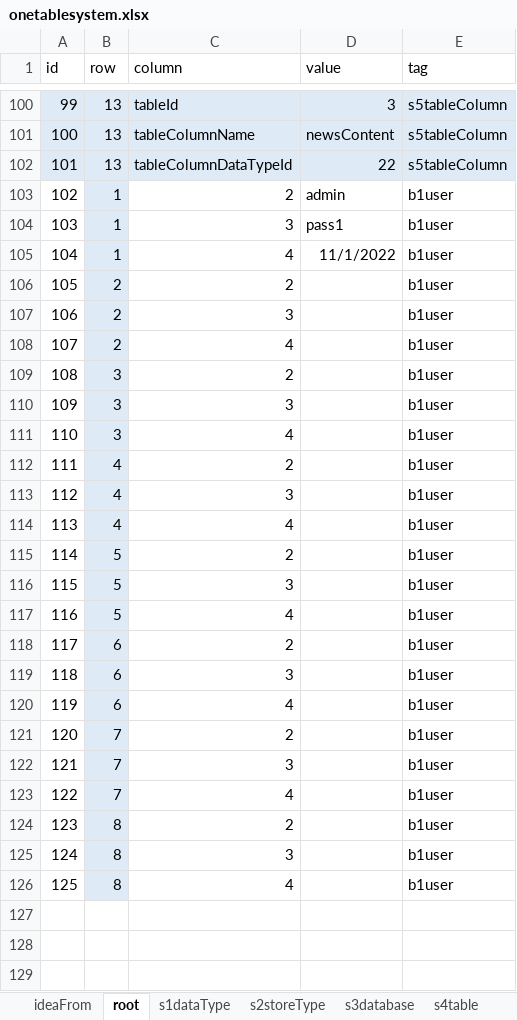
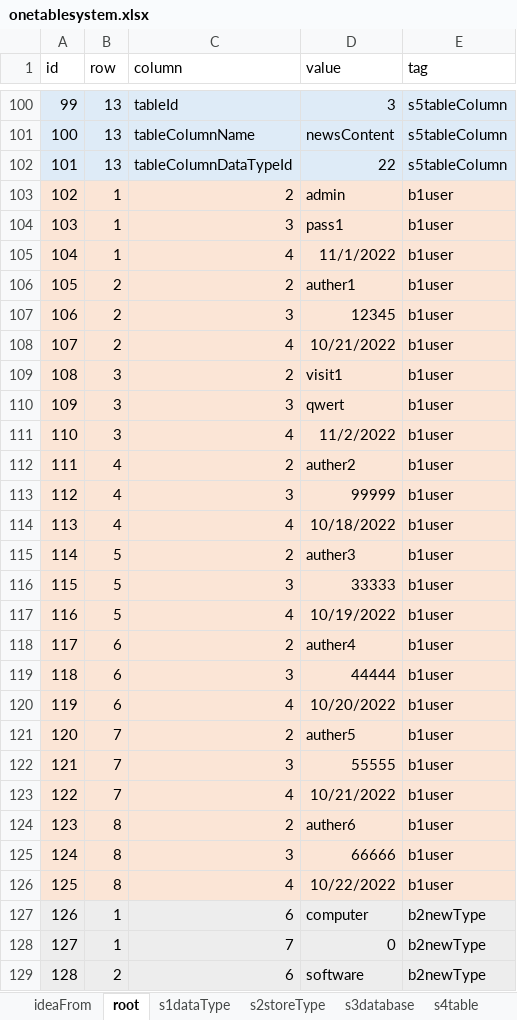
Before and after one commit to brucevsked/onetablesystem, an Excel workbook: onetablesystem.xlsx, sheet root, drawn as a sheet; only a part is shown, gaps mark what is left out; values as stored, in another font and other column widths than the file's, no borders; the diff covers the shown part only; the diff names each change by its address in the sheet, - before the commit and + after, or states it on an @@ line.

Commit message:
one table system

```diff
--- a/onetablesystem.xlsx (sheet root)
+++ b/onetablesystem.xlsx (sheet root)
-A103:A126 fill: none
+A103:A126 fill: #FBE5D6
-B103:B126 fill: #DEEBF7
+B103:B126 fill: #FBE5D6
-C103:E126 fill: none
+C103:E126 fill: #FBE5D6
-D106 (value): (empty)
+D106 (value): auther1
-D107 (value): (empty)
+D107 (value): 12345
-D108 (value): (empty)
+D108 (value): 10/21/2022
-D109 (value): (empty)
+D109 (value): visit1
-D110 (value): (empty)
+D110 (value): qwert
-D111 (value): (empty)
+D111 (value): 11/2/2022
-D112 (value): (empty)
+D112 (value): auther2
-D113 (value): (empty)
+D113 (value): 99999
-D114 (value): (empty)
+D114 (value): 10/18/2022
-D115 (value): (empty)
+D115 (value): auther3
-D116 (value): (empty)
+D116 (value): 33333
-D117 (value): (empty)
+D117 (value): 10/19/2022
-D118 (value): (empty)
+D118 (value): auther4
-D119 (value): (empty)
+D119 (value): 44444
-D120 (value): (empty)
+D120 (value): 10/20/2022
-D121 (value): (empty)
+D121 (value): auther5
-D122 (value): (empty)
+D122 (value): 55555
-D123 (value): (empty)
+D123 (value): 10/21/2022
-D124 (value): (empty)
+D124 (value): auther6
-D125 (value): (empty)
+D125 (value): 66666
-D126 (value): (empty)
+D126 (value): 10/22/2022
+row 127: 126 | 1 | 6 | computer | b2newType
+row 128: 127 | 1 | 7 | 0 | b2newType
+row 129: 128 | 2 | 6 | software | b2newType
```
Also changed, not shown: 69 added rows elsewhere in this sheet, sheet b3news, 26 other files.
